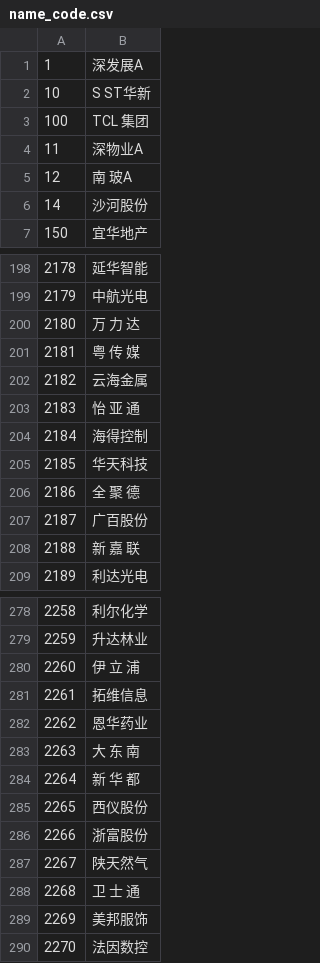
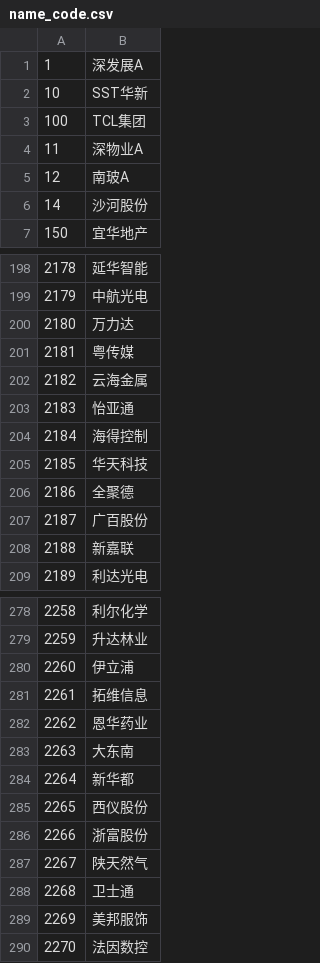
Before and after one commit to VictoriqueCQ/QI_System, a CSV file: presentation/name_code.csv, drawn as a sheet; only a part is shown, gaps mark what is left out; the diff covers the shown part only.

```diff
--- a/presentation/name_code.csv
+++ b/presentation/name_code.csv
@@ -1,6 +1,6 @@
 1	深发展A
-10	S ST华新
-100	TCL 集团
+10	SST华新
+100	TCL集团
 11	深物业A
-12	南 玻A
+12	南玻A
 14	沙河股份
@@ -199,11 +199,11 @@
 2179	中航光电
-2180	万 力 达
-2181	粤 传 媒
+2180	万力达
+2181	粤传媒
 2182	云海金属
-2183	怡 亚 通
+2183	怡亚通
 2184	海得控制
 2185	华天科技
-2186	全 聚 德
+2186	全聚德
 2187	广百股份
-2188	新 嘉 联
+2188	新嘉联
 2189	利达光电
@@ -279,7 +279,7 @@
 2259	升达林业
-2260	伊 立 浦
+2260	伊立浦
 2261	拓维信息
 2262	恩华药业
-2263	大 东 南
-2264	新 华 都
+2263	大东南
+2264	新华都
 2265	西仪股份
@@ -287,3 +287,3 @@
 2267	陕天然气
-2268	卫 士 通
+2268	卫士通
 2269	美邦服饰
```
Also changed, not shown: 35 edited cells elsewhere in this file, 3 other files.
